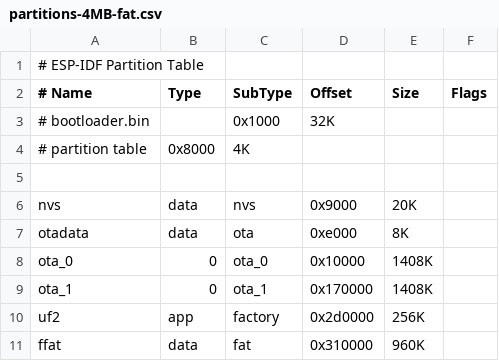
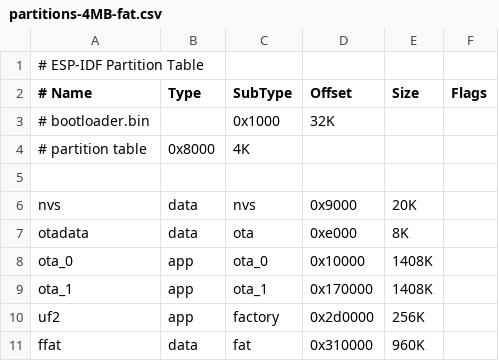
Before and after one commit to SeedLabs-it/smartknob-firmware, a CSV file: firmware/partitions-4MB-fat.csv, drawn as a sheet.

Commit message:
Changed 0 to app for better readability.

```diff
--- a/firmware/partitions-4MB-fat.csv
+++ b/firmware/partitions-4MB-fat.csv
@@ -7,4 +7,4 @@ nvs,      data, nvs,      0x9000,  20K,
 otadata,  data, ota,      0xe000,  8K,
-ota_0,    0,    ota_0,   0x10000,  1408K,
-ota_1,    0,    ota_1,  0x170000,  1408K,
+ota_0,    app,  ota_0,   0x10000,  1408K,
+ota_1,    app,  ota_1,  0x170000,  1408K,
 uf2,      app,  factory,0x2d0000,  256K,
```
